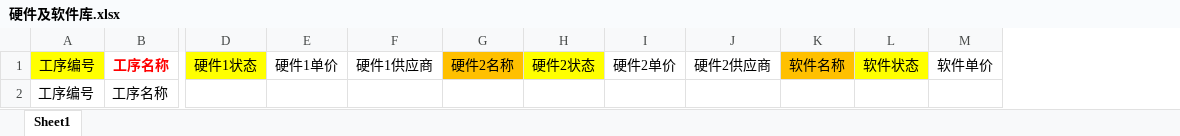
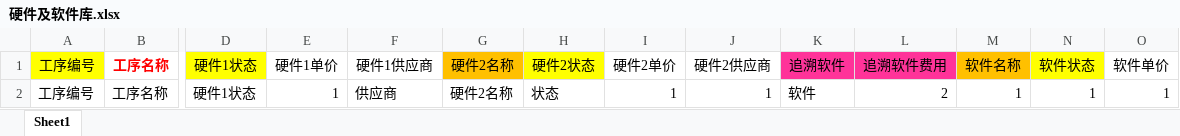
Before and after one commit to sunnysmartlead/finance_back, an Excel workbook: aspnet-core/src/Finance.Web.Host/wwwroot/Excel/硬件及软件库.xlsx, sheet Sheet1, drawn as a sheet; only a part is shown, gaps mark what is left out; values as stored, in another font and other column widths than the file's, no borders; removed rows and columns are numbered as before the commit, all else as after; rows hold the shown columns only; the diff names each change by its address in the sheet, - before the commit and + after, or states it on an @@ line.

```diff
--- a/aspnet-core/src/Finance.Web.Host/wwwroot/Excel/硬件及软件库.xlsx (sheet Sheet1)
+++ b/aspnet-core/src/Finance.Web.Host/wwwroot/Excel/硬件及软件库.xlsx (sheet Sheet1)
+column K (追溯软件), empty
+column L (追溯软件费用), empty
-row 2: 工序编号 | 工序名称
+row 2: 工序编号 | 工序名称 | 硬件1状态 | 1 | 供应商 | 硬件2名称 | 状态 | 1 | 1 | 软件 | 2 | 1 | 1 | 1
```
Also changed, not shown: 3 other files.
